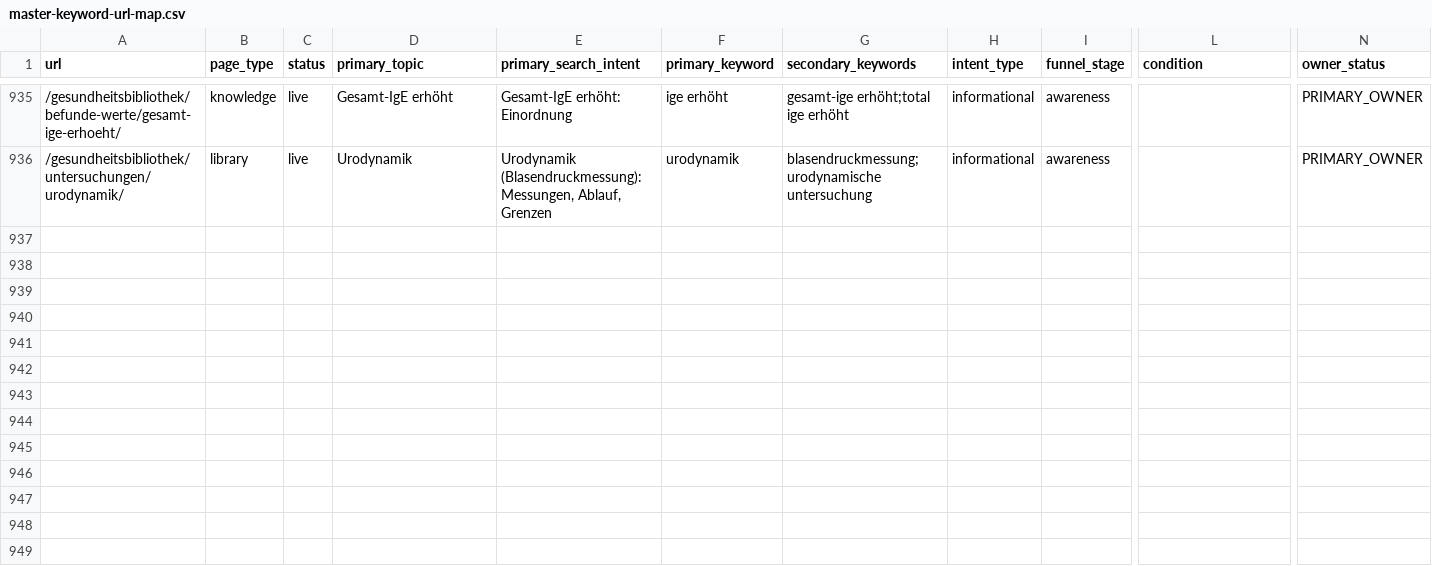
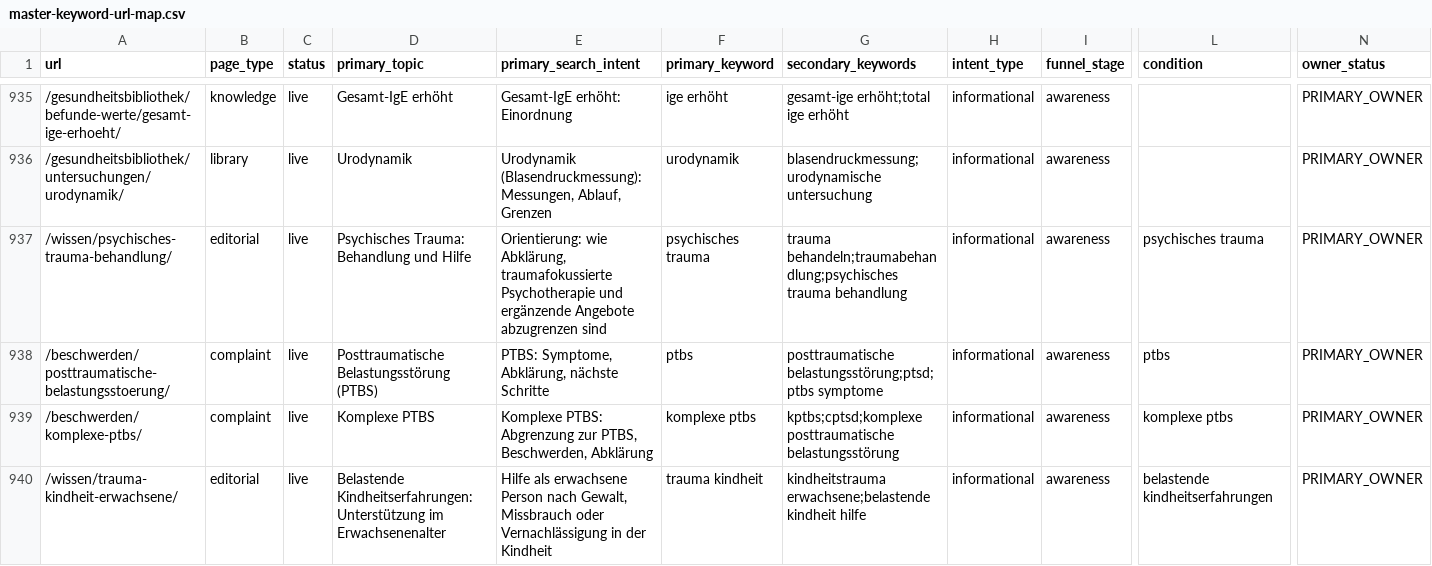
Before and after one commit to Thehwang88/tcm-ch, a CSV file: seo/master-keyword-url-map.csv, drawn as a sheet; only a part is shown, gaps mark what is left out; rows hold the shown columns only; the diff covers the shown part only; the diff names each change by its address in the sheet, - before the commit and + after, or states it on an @@ line.

```diff
--- a/seo/master-keyword-url-map.csv
+++ b/seo/master-keyword-url-map.csv
+row 937: /wissen/psychisches-trauma-behandlung/ | editorial | live | Psychisches Trauma: Behandlung und Hilfe | Orientierung: wie Abklärung, traumafokussierte Psychotherapie und ergänzende Angebote abzugrenzen sind | psychisches trauma | trauma behandeln;traumabehandlung;psychisches trauma behandlung | informational | awareness | psychisches trauma | PRIMARY_OWNER
+row 938: /beschwerden/posttraumatische-belastungsstoerung/ | complaint | live | Posttraumatische Belastungsstörung (PTBS) | PTBS: Symptome, Abklärung, nächste Schritte | ptbs | posttraumatische belastungsstörung;ptsd;ptbs symptome | informational | awareness | ptbs | PRIMARY_OWNER
+row 939: /beschwerden/komplexe-ptbs/ | complaint | live | Komplexe PTBS | Komplexe PTBS: Abgrenzung zur PTBS, Beschwerden, Abklärung | komplexe ptbs | kptbs;cptsd;komplexe posttraumatische belastungsstörung | informational | awareness | komplexe ptbs | PRIMARY_OWNER
+row 940: /wissen/trauma-kindheit-erwachsene/ | editorial | live | Belastende Kindheitserfahrungen: Unterstützung im Erwachsenenalter | Hilfe als erwachsene Person nach Gewalt, Missbrauch oder Vernachlässigung in der Kindheit | trauma kindheit | kindheitstrauma erwachsene;belastende kindheit hilfe | informational | awareness | belastende kindheitserfahrungen | PRIMARY_OWNER
```
Also changed, not shown: 4 added rows elsewhere in this file, seo/do-not-create-intents.csv, 7 other files.
